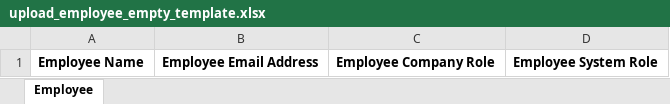
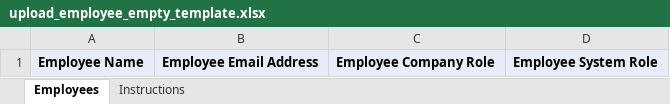
Before and after one commit to Kristof987/Performance-Evaluation-System, an Excel workbook: frontend/src/resources/upload_employee_empty_template.xlsx, sheet Employees, drawn as a sheet; values as stored, in another font and other column widths than the file's, no borders; the diff names each change by its address in the sheet, - before the commit and + after, or states it on an @@ line.

```diff
--- a/frontend/src/resources/upload_employee_empty_template.xlsx (sheet Employees)
+++ b/frontend/src/resources/upload_employee_empty_template.xlsx (sheet Employees)
-sheet tab: Employee
+sheet tab: Employees
+sheet tab: Instructions
-A1:D1 fill: none
+A1:D1 fill: #E8EBF8
```
Also changed, not shown: frontend/src/resources/upload_group_empty_template.xlsx, 4 other files.
